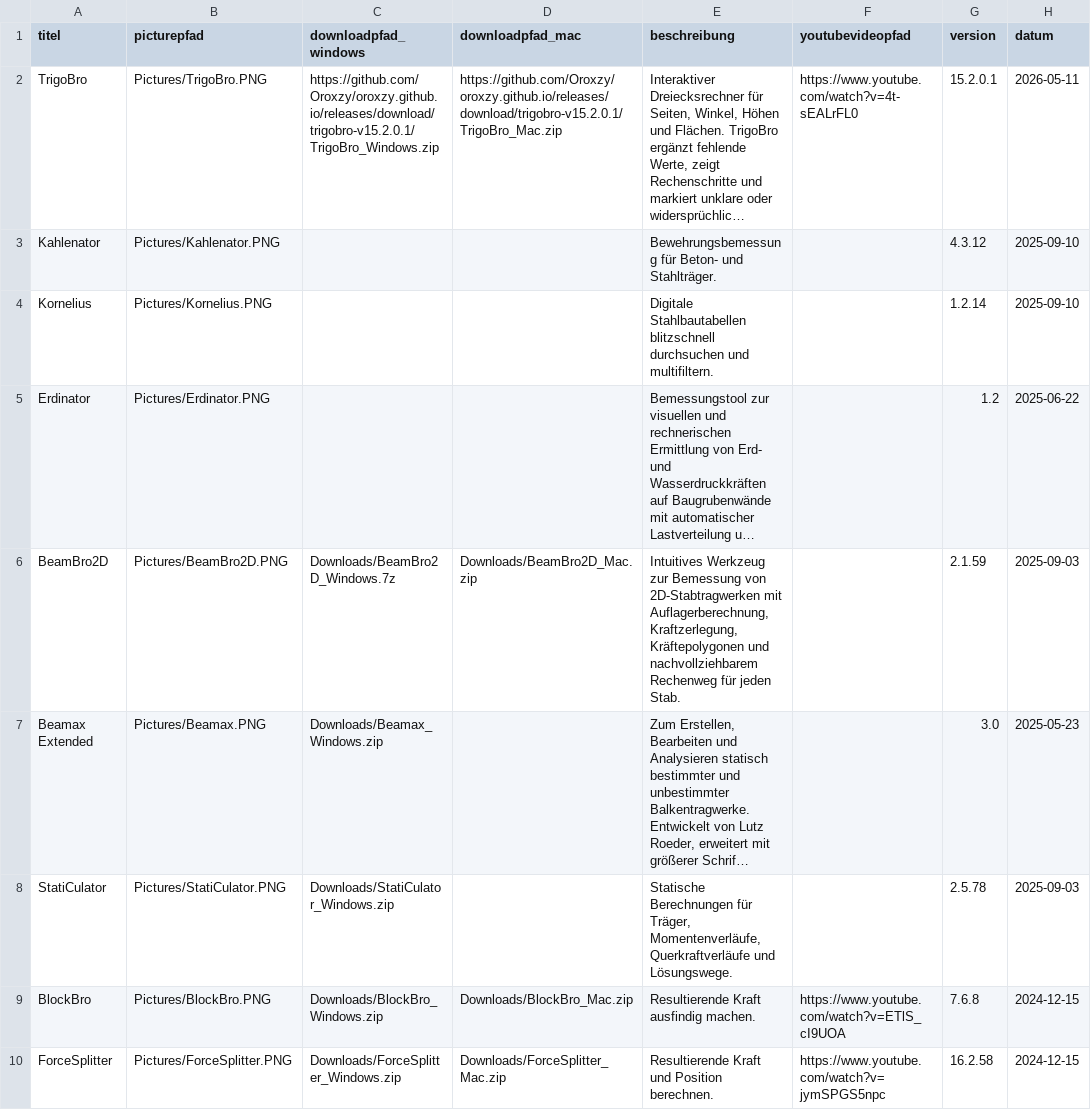
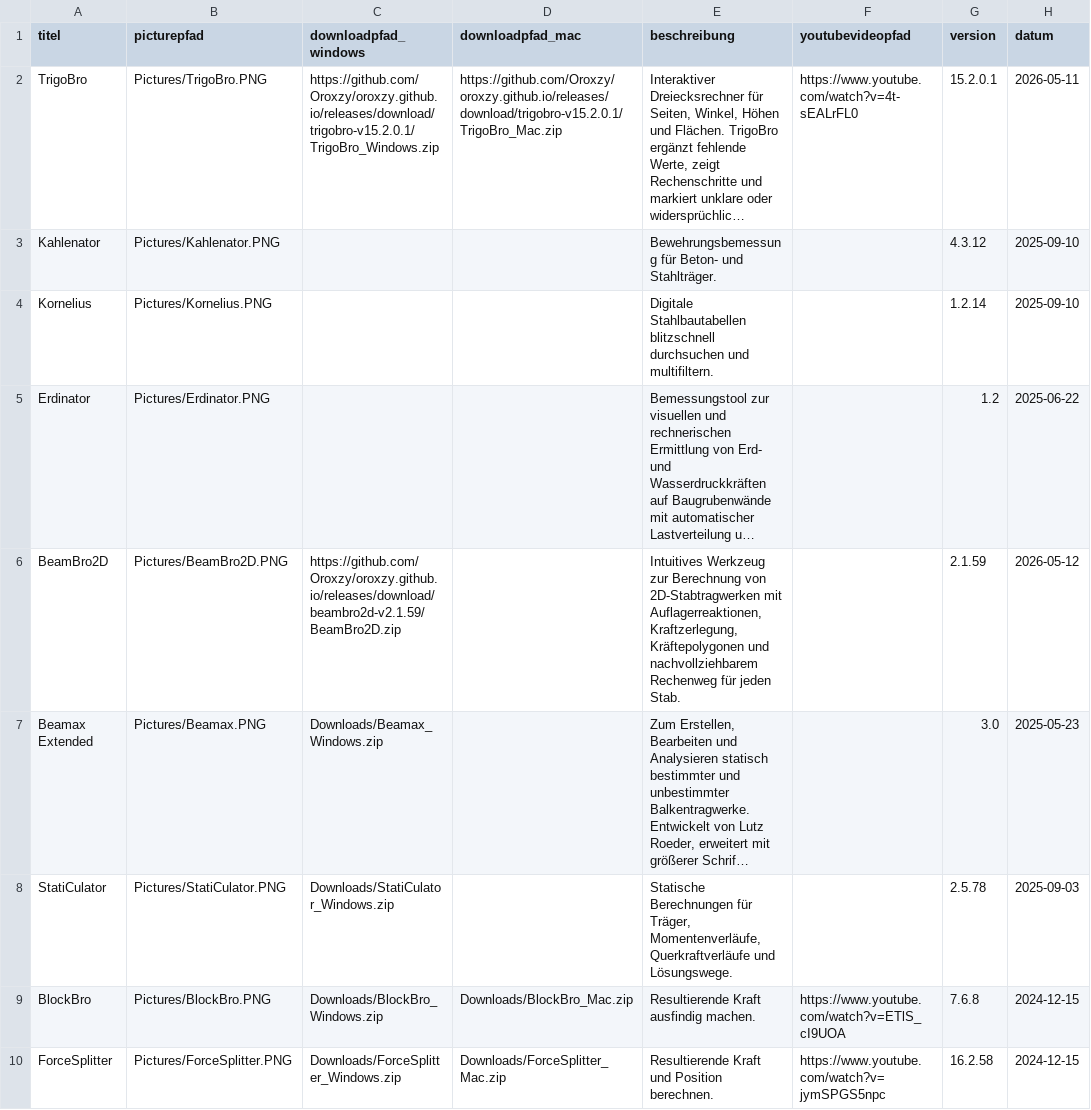
Before and after one commit to Oroxzy/oroxzy.github.io, a CSV file: downloads.csv, drawn as a sheet; only a part is shown; long unchanged cells end in …; the diff names each change by its address in the sheet, - before the commit and + after, or states it on an @@ line.

Commit message:
Update BeamBro2D Windows release

```diff
--- a/downloads.csv
+++ b/downloads.csv
-C6 (downloadpfad_windows): Downloads/BeamBro2D_Windows.7z
+C6 (downloadpfad_windows): https://github.com/Oroxzy/oroxzy.github.io/releases/download/beambro2d-v2.1.59/BeamBro2D.zip
-D6 (downloadpfad_mac): Downloads/BeamBro2D_Mac.zip
+D6 (downloadpfad_mac): (empty)
-E6 (beschreibung): …Werkzeug zur Bemessung von 2D-Stabtragwerken mit Auflagerberechnung, Kraftzerlegung, Kräftepolygonen…
+E6 (beschreibung): …Werkzeug zur Berechnung von 2D-Stabtragwerken mit Auflagerreaktionen, Kraftzerlegung, Kräftepolygonen…
-H6 (datum): 2025-09-03
+H6 (datum): 2026-05-12
```
Also changed, not shown: 3 other files.
